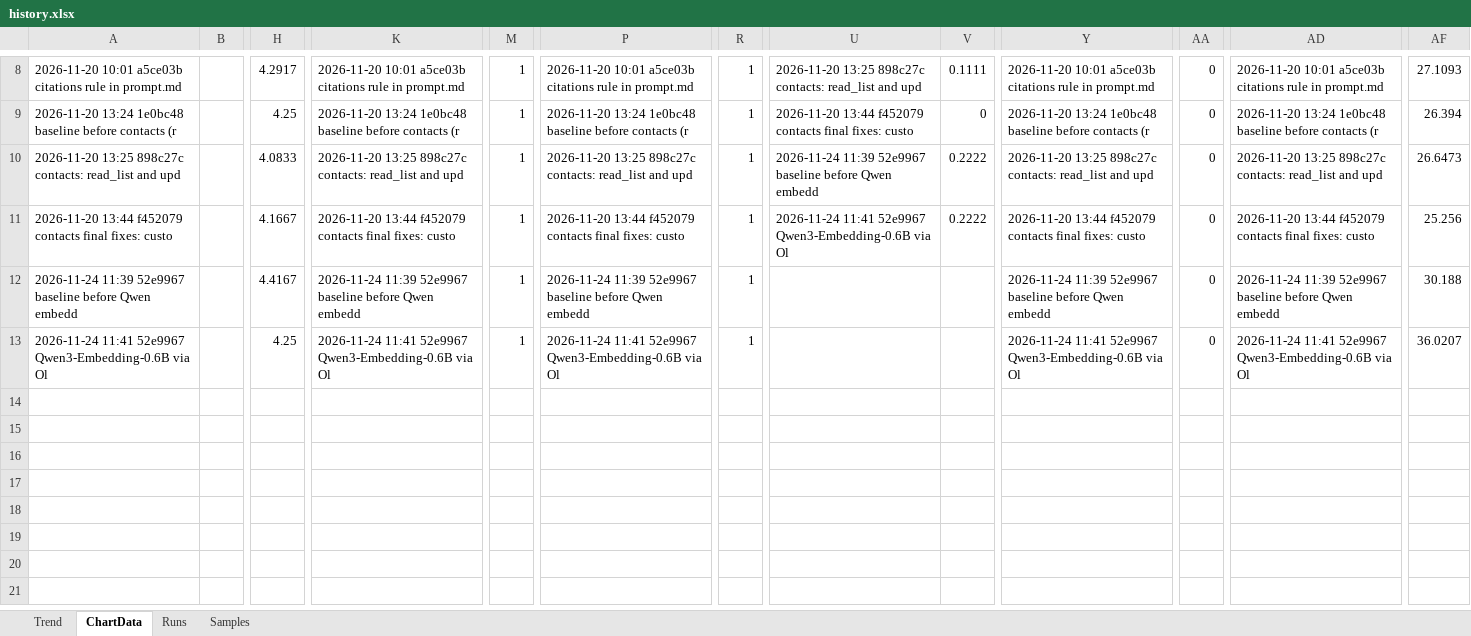
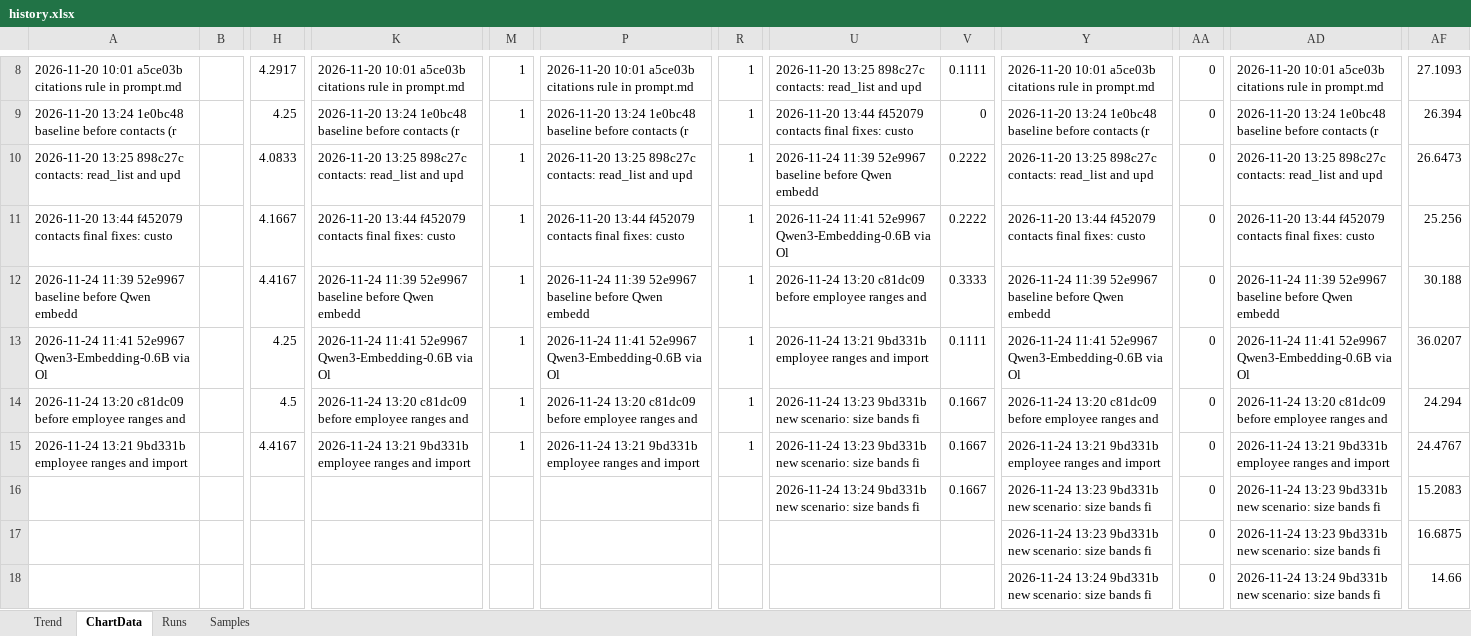
Before and after one commit to vanyabrucker/29-10-2026-longlist-tool, an Excel workbook: helios-gateway/evals/history/history.xlsx, sheet ChartData, drawn as a sheet; only a part is shown, gaps mark what is left out; values as stored, in another font and other column widths than the file's, no borders; rows hold the shown columns only; the diff names each change by its address in the sheet, - before the commit and + after, or states it on an @@ line.

```diff
--- a/helios-gateway/evals/history/history.xlsx (sheet ChartData)
+++ b/helios-gateway/evals/history/history.xlsx (sheet ChartData)
-U12: (empty)
+U12: 2026-11-24 13:20 c81dc09 before employee ranges and
-V12: (empty)
+V12: 0.3333
-U13: (empty)
+U13: 2026-11-24 13:21 9bd331b employee ranges and import
-V13: (empty)
+V13: 0.1111
+row 14: 2026-11-24 13:20 c81dc09 before employee ranges and |  | 4.5 | 2026-11-24 13:20 c81dc09 before employee ranges and | 1 | 2026-11-24 13:20 c81dc09 before employee ranges and | 1 | 2026-11-24 13:23 9bd331b new scenario: size bands fi | 0.1667 | 2026-11-24 13:20 c81dc09 before employee ranges and | 0 | 2026-11-24 13:20 c81dc09 before employee ranges and | 24.294
+row 15: 2026-11-24 13:21 9bd331b employee ranges and import |  | 4.4167 | 2026-11-24 13:21 9bd331b employee ranges and import | 1 | 2026-11-24 13:21 9bd331b employee ranges and import | 1 | 2026-11-24 13:23 9bd331b new scenario: size bands fi | 0.1667 | 2026-11-24 13:21 9bd331b employee ranges and import | 0 | 2026-11-24 13:21 9bd331b employee ranges and import | 24.4767
+row 16:  |  |  |  |  |  |  | 2026-11-24 13:24 9bd331b new scenario: size bands fi | 0.1667 | 2026-11-24 13:23 9bd331b new scenario: size bands fi | 0 | 2026-11-24 13:23 9bd331b new scenario: size bands fi | 15.2083
+row 17:  |  |  |  |  |  |  |  |  | 2026-11-24 13:23 9bd331b new scenario: size bands fi | 0 | 2026-11-24 13:23 9bd331b new scenario: size bands fi | 16.6875
+row 18:  |  |  |  |  |  |  |  |  | 2026-11-24 13:24 9bd331b new scenario: size bands fi | 0 | 2026-11-24 13:24 9bd331b new scenario: size bands fi | 14.66
```
Also changed, not shown: sheet Samples, sheet Runs, charts or pictures, 5 other files.
